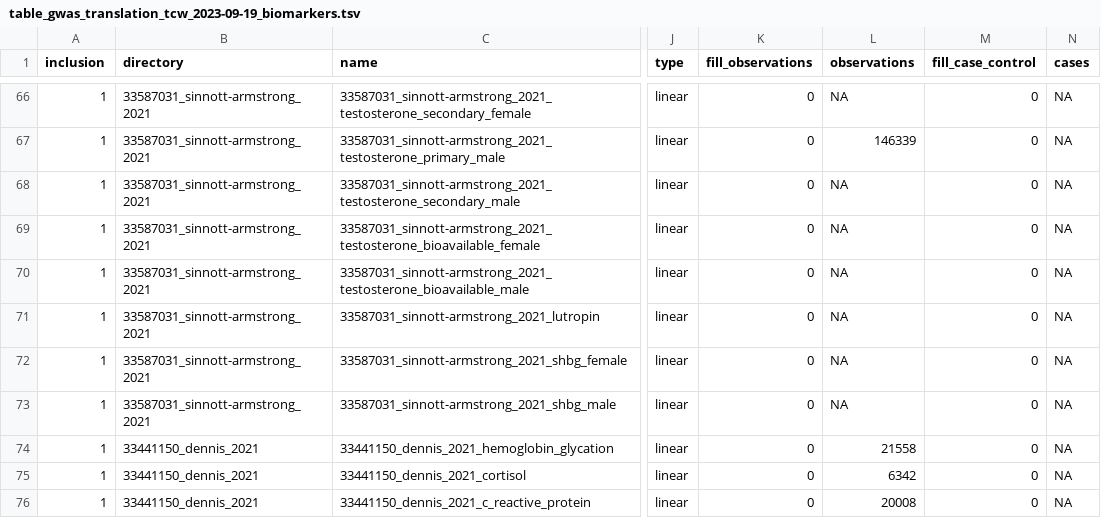
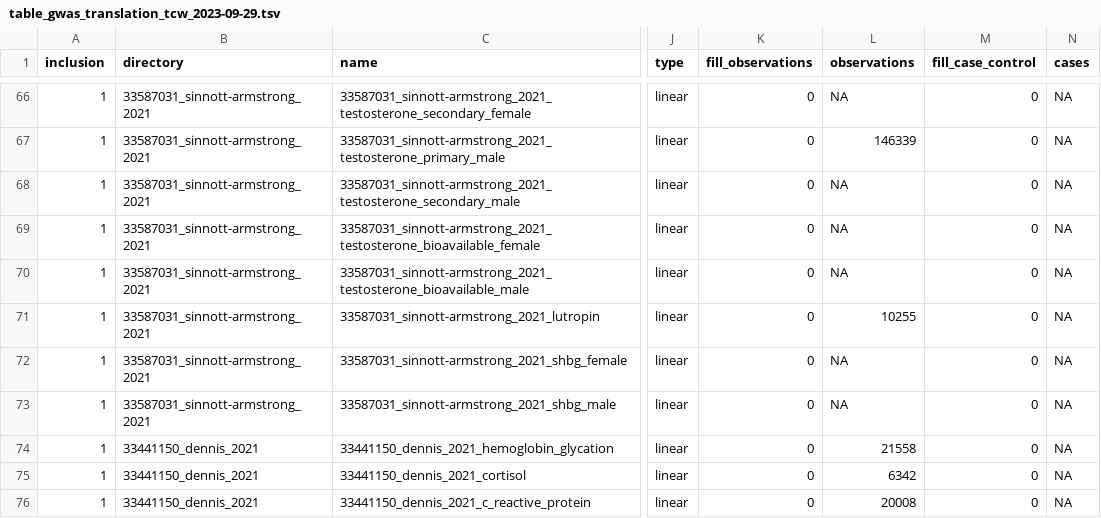
Before and after one commit to tcameronwaller/psychiatry_biomarkers, a TSV file: parameters/table_gwas_translation_tcw_2023-09-29.tsv (was parameters/table_gwas_translation_tcw_2023-09-19_biomarkers.tsv), drawn as a sheet; only a part is shown, gaps mark what is left out; the diff names each change by its address in the sheet, - before the commit and + after, or states it on an @@ line.

Commit message:
new version of parameter table and set up for new procedure date

```diff
--- a/parameters/table_gwas_translation_tcw_2023-09-19_biomarkers.tsv
+++ b/parameters/table_gwas_translation_tcw_2023-09-29.tsv
-L71 (observations): NA
+L71 (observations): 10255
```
Also changed, not shown: 9 other files.
